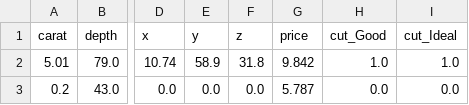
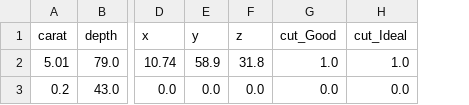
Before and after one commit to Lsdbot/Diamond, a CSV file: norm_params.csv, drawn as a sheet; only a part is shown, gaps mark what is left out; the diff names each change by its address in the sheet, - before the commit and + after, or states it on an @@ line.

```diff
--- a/norm_params.csv
+++ b/norm_params.csv
-column G (price), rows 2-3: 9.842 | 5.787
```
Also changed, not shown: 3 other files.
